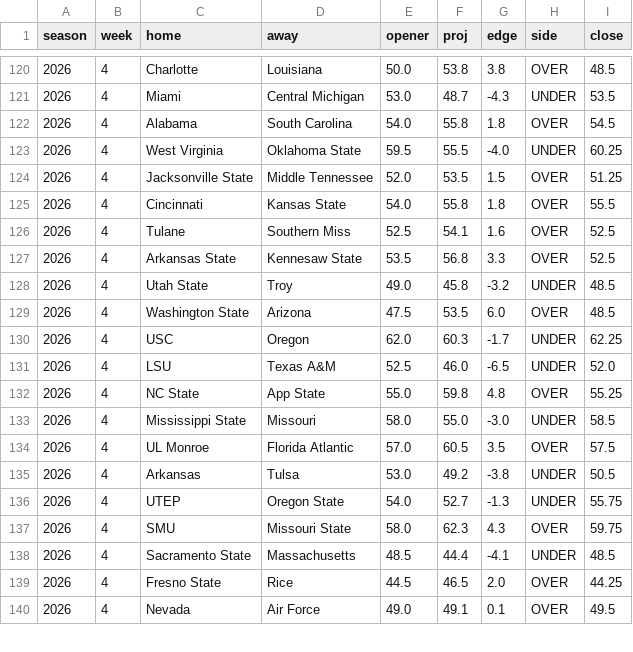
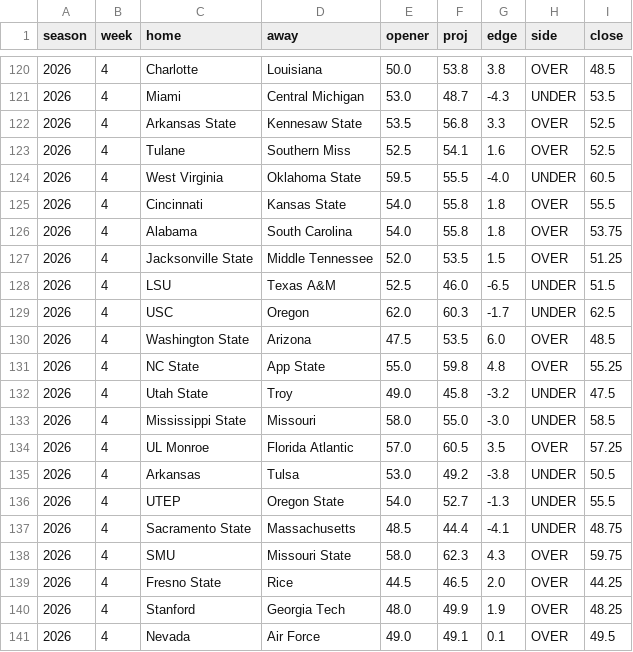
Before and after one commit to aberni03/ncaaf-totals-edge, a CSV file: out/picks_log.csv, drawn as a sheet; only a part is shown, gaps mark what is left out; the diff covers the shown part only.

```diff
--- a/out/picks_log.csv
+++ b/out/picks_log.csv
@@ -121,20 +121,21 @@ season,week,home,away,opener,proj,edge,side,close
 2026,4,Miami,Central Michigan,53.0,48.7,-4.3,UNDER,53.5
-2026,4,Alabama,South Carolina,54.0,55.8,1.8,OVER,54.5
-2026,4,West Virginia,Oklahoma State,59.5,55.5,-4.0,UNDER,60.25
+2026,4,Arkansas State,Kennesaw State,53.5,56.8,3.3,OVER,52.5
+2026,4,Tulane,Southern Miss,52.5,54.1,1.6,OVER,52.5
+2026,4,West Virginia,Oklahoma State,59.5,55.5,-4.0,UNDER,60.5
+2026,4,Cincinnati,Kansas State,54.0,55.8,1.8,OVER,55.5
+2026,4,Alabama,South Carolina,54.0,55.8,1.8,OVER,53.75
 2026,4,Jacksonville State,Middle Tennessee,52.0,53.5,1.5,OVER,51.25
-2026,4,Cincinnati,Kansas State,54.0,55.8,1.8,OVER,55.5
-2026,4,Tulane,Southern Miss,52.5,54.1,1.6,OVER,52.5
-2026,4,Arkansas State,Kennesaw State,53.5,56.8,3.3,OVER,52.5
-2026,4,Utah State,Troy,49.0,45.8,-3.2,UNDER,48.5
+2026,4,LSU,Texas A&M,52.5,46.0,-6.5,UNDER,51.5
+2026,4,USC,Oregon,62.0,60.3,-1.7,UNDER,62.5
 2026,4,Washington State,Arizona,47.5,53.5,6.0,OVER,48.5
-2026,4,USC,Oregon,62.0,60.3,-1.7,UNDER,62.25
-2026,4,LSU,Texas A&M,52.5,46.0,-6.5,UNDER,52.0
 2026,4,NC State,App State,55.0,59.8,4.8,OVER,55.25
+2026,4,Utah State,Troy,49.0,45.8,-3.2,UNDER,47.5
 2026,4,Mississippi State,Missouri,58.0,55.0,-3.0,UNDER,58.5
-2026,4,UL Monroe,Florida Atlantic,57.0,60.5,3.5,OVER,57.5
+2026,4,UL Monroe,Florida Atlantic,57.0,60.5,3.5,OVER,57.25
 2026,4,Arkansas,Tulsa,53.0,49.2,-3.8,UNDER,50.5
-2026,4,UTEP,Oregon State,54.0,52.7,-1.3,UNDER,55.75
+2026,4,UTEP,Oregon State,54.0,52.7,-1.3,UNDER,55.5
+2026,4,Sacramento State,Massachusetts,48.5,44.4,-4.1,UNDER,48.75
 2026,4,SMU,Missouri State,58.0,62.3,4.3,OVER,59.75
-2026,4,Sacramento State,Massachusetts,48.5,44.4,-4.1,UNDER,48.5
 2026,4,Fresno State,Rice,44.5,46.5,2.0,OVER,44.25
+2026,4,Stanford,Georgia Tech,48.0,49.9,1.9,OVER,48.25
 2026,4,Nevada,Air Force,49.0,49.1,0.1,OVER,49.5
```
Also changed, not shown: 4 added rows, 4 removed rows, 4 moved rows and 27 edited cells elsewhere in this file, out/odds_snapshots.csv, out/slate.csv, 3 other files.
